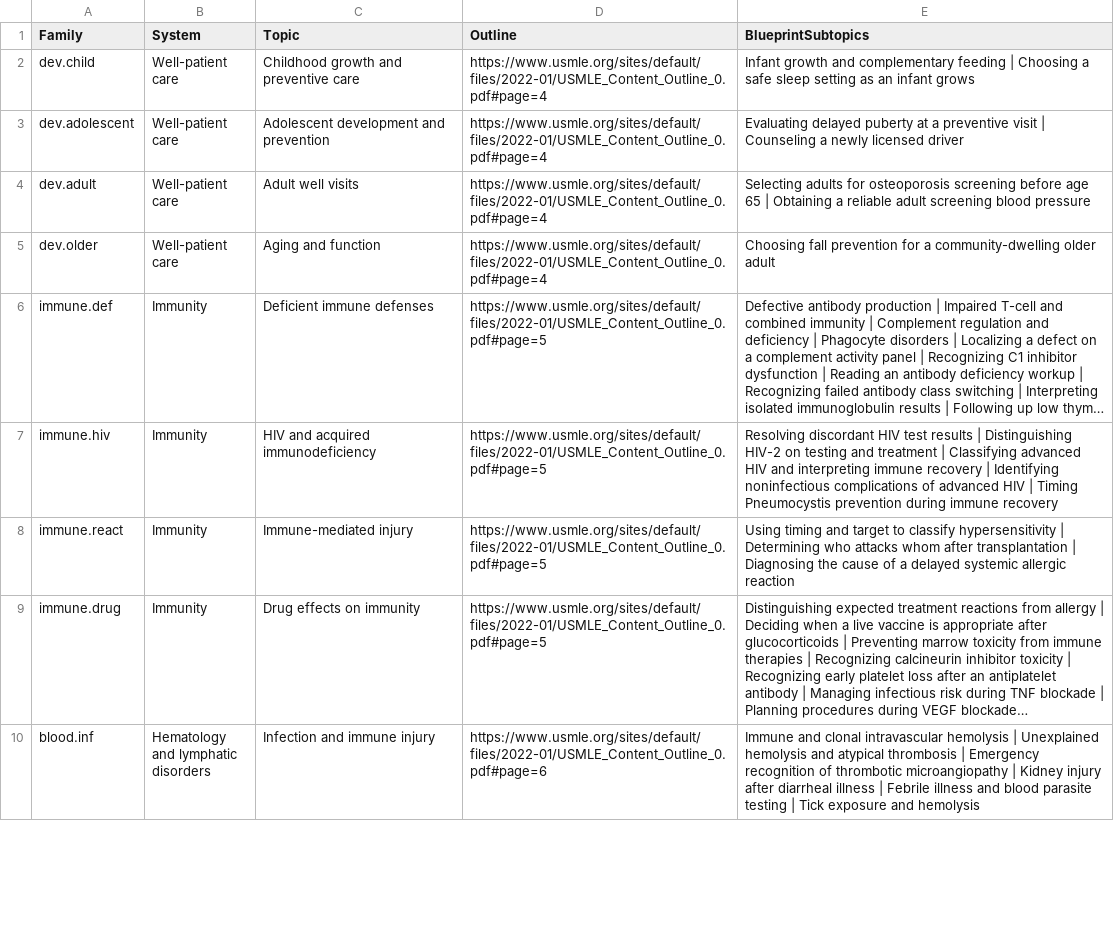
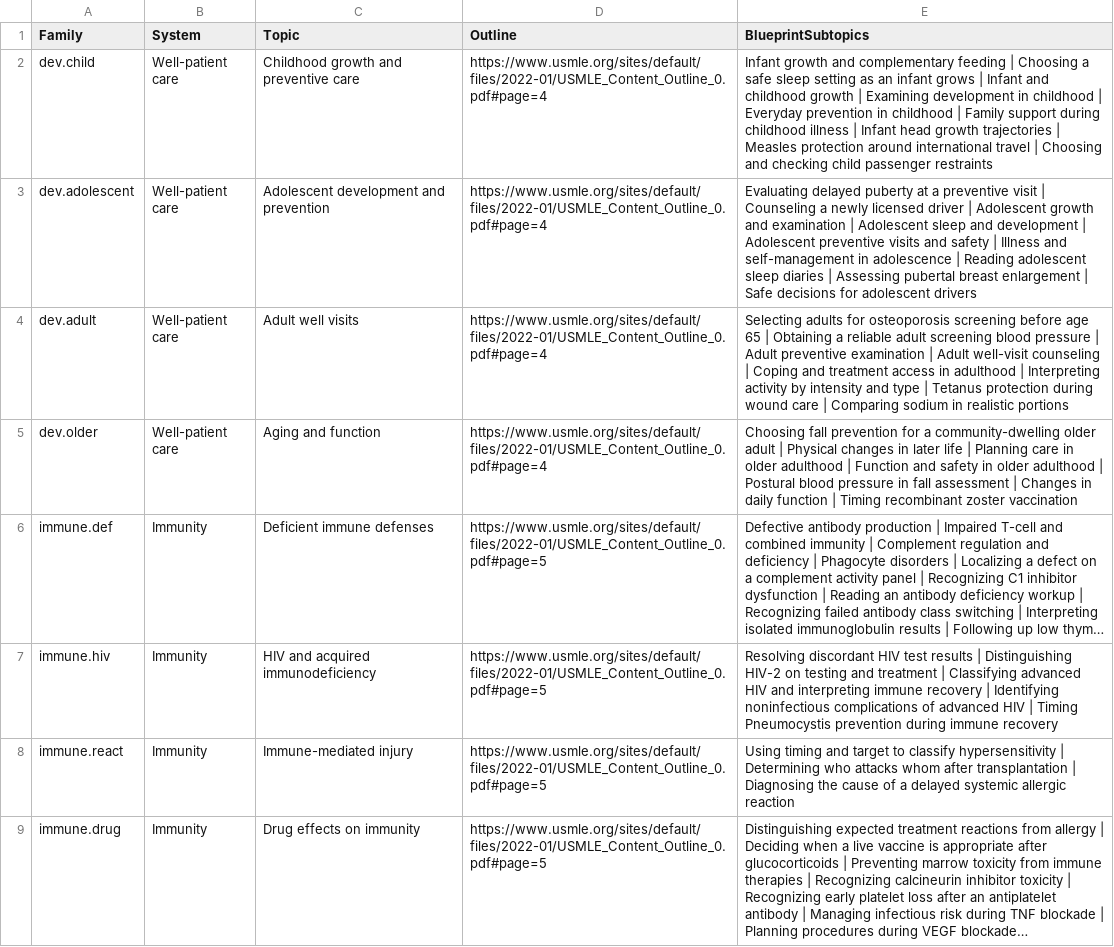
Before and after one commit to bionicles/anki, a TSV file: decks/mcat-usmle/step-families.tsv, drawn as a sheet; only a part is shown; the shorter side is filled out with more unchanged rows; long unchanged cells end in …; the diff names each change by its address in the sheet, - before the commit and + after, or states it on an @@ line.

Commit message:
Cover well-patient care across the lifespan on all three USMLE Steps

```diff
--- a/decks/mcat-usmle/step-families.tsv
+++ b/decks/mcat-usmle/step-families.tsv
-E2 (BlueprintSubtopics): …infant grows
+E2 (BlueprintSubtopics): …infant grows | Infant and childhood growth | Examining development in childhood | Everyday prevention in childhood | Family support during childhood illness | Infant head growth trajectories | Measles protection around international travel | Choosing and checking child passenger restraints
-E3 (BlueprintSubtopics): …licensed driver
+E3 (BlueprintSubtopics): …licensed driver | Adolescent growth and examination | Adolescent sleep and development | Adolescent preventive visits and safety | Illness and self-management in adolescence | Reading adolescent sleep diaries | Assessing pubertal breast enlargement | Safe decisions for adolescent drivers
-E4 (BlueprintSubtopics): …blood pressure
+E4 (BlueprintSubtopics): …blood pressure | Adult preventive examination | Adult well-visit counseling | Coping and treatment access in adulthood | Interpreting activity by intensity and type | Tetanus protection during wound care | Comparing sodium in realistic portions
-E5 (BlueprintSubtopics): …older adult
+E5 (BlueprintSubtopics): …older adult | Physical changes in later life | Planning care in older adulthood | Function and safety in older adulthood | Postural blood pressure in fall assessment | Changes in daily function | Timing recombinant zoster vaccination
```
Also changed, not shown: 22 other files.
